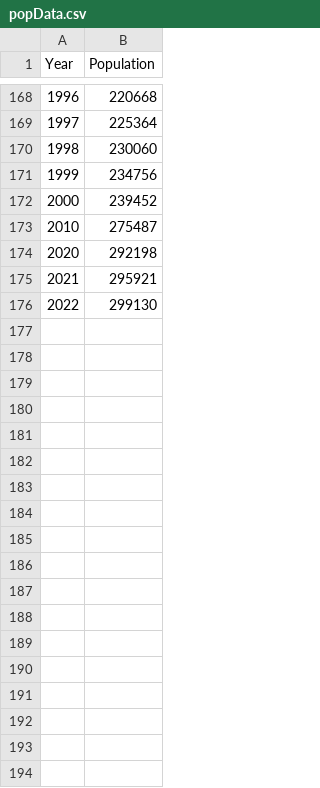
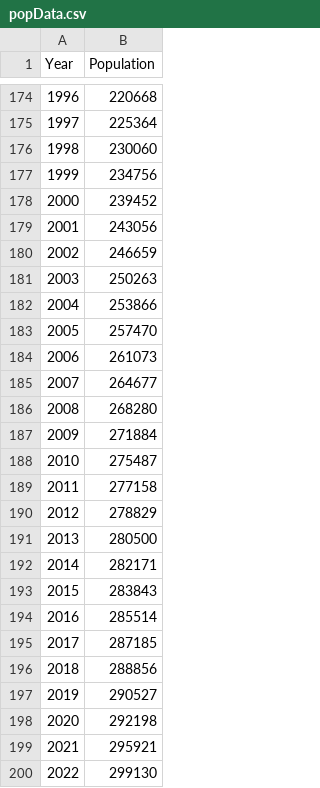
Before and after one commit to cybryant/BldgTimeLapse, a CSV file: popData.csv, drawn as a sheet; only a part is shown, gaps mark what is left out; the diff covers the shown part only.

```diff
--- a/popData.csv
+++ b/popData.csv
@@ -172,3 +178,21 @@
 2000,239452
+2001,243056
+2002,246659
+2003,250263
+2004,253866
+2005,257470
+2006,261073
+2007,264677
+2008,268280
+2009,271884
 2010,275487
+2011,277158
+2012,278829
+2013,280500
+2014,282171
+2015,283843
+2016,285514
+2017,287185
+2018,288856
+2019,290527
 2020,292198
```
Also changed, not shown: 6 added rows elsewhere in this file, 5 other files.
